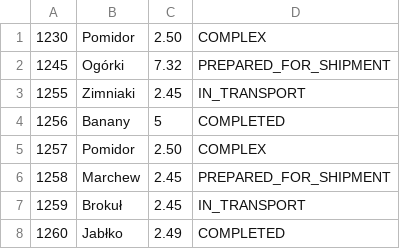
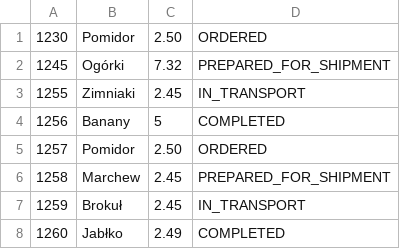
Before and after one commit to LeszekSte/Zadanie_15_2, a CSV file: orders.csv, drawn as a sheet.

```diff
--- a/orders.csv
+++ b/orders.csv
@@ -1,2 +1,2 @@
-1230;Pomidor;2.50;COMPLEX
+1230;Pomidor;2.50;ORDERED
 1245;Ogórki;7.32;PREPARED_FOR_SHIPMENT
@@ -4,3 +4,3 @@
 1256;Banany;5;COMPLETED
-1257;Pomidor;2.50;COMPLEX
+1257;Pomidor;2.50;ORDERED
 1258;Marchew;2.45;PREPARED_FOR_SHIPMENT
```
Also changed, not shown: 6 other files.
